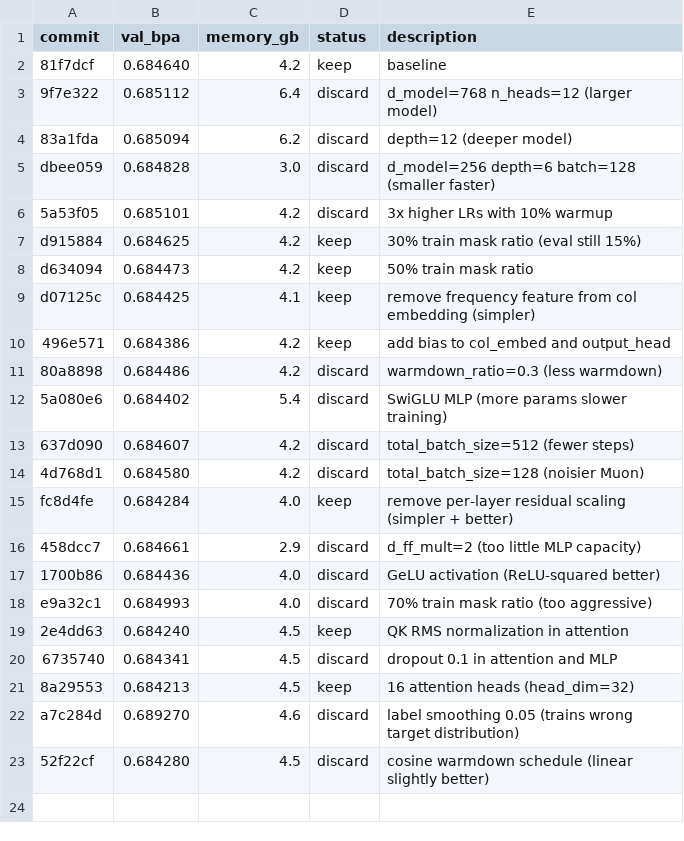
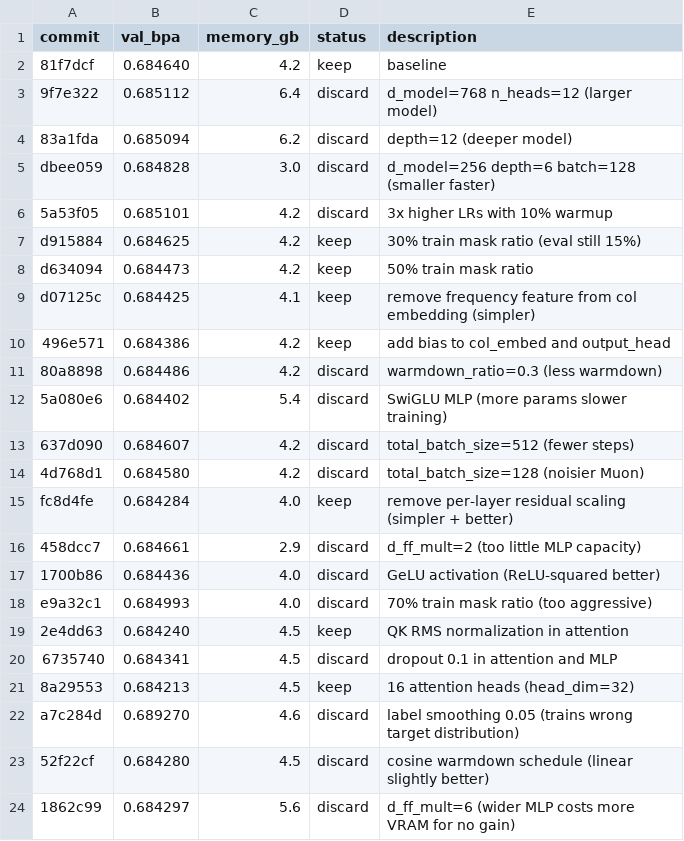
Before and after one commit to andrewkern/autoresearch, a TSV file: results.tsv, drawn as a sheet.

Commit message:
record discard: d_ff_mult=6 val_bpa=0.684297

```diff
--- a/results.tsv
+++ b/results.tsv
@@ -23 +23,2 @@ a7c284d	0.689270	4.6	discard	label smoothing 0.05 (trains wrong target distribut
 52f22cf	0.684280	4.5	discard	cosine warmdown schedule (linear slightly better)
+1862c99	0.684297	5.6	discard	d_ff_mult=6 (wider MLP costs more VRAM for no gain)
```
